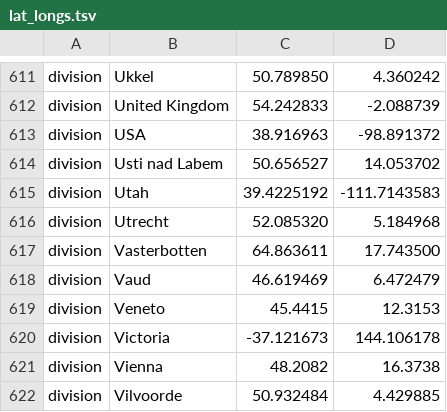
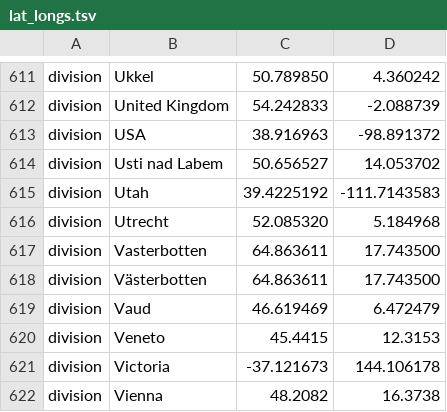
Before and after one commit to nextstrain/ncov, a TSV file: config/lat_longs.tsv, drawn as a sheet; only a part is shown, gaps mark what is left out; the shorter side is filled out with more unchanged rows.

```diff
--- a/config/lat_longs.tsv
+++ b/config/lat_longs.tsv
@@ -617,2 +617,3 @@ division	Utrecht	52.085320	5.184968
 division	Vasterbotten	64.863611	17.743500
+division	Västerbotten	64.863611	17.743500
 division	Vaud	46.619469	6.472479
```
Also changed, not shown: config/ordering.tsv, 1 other file.
